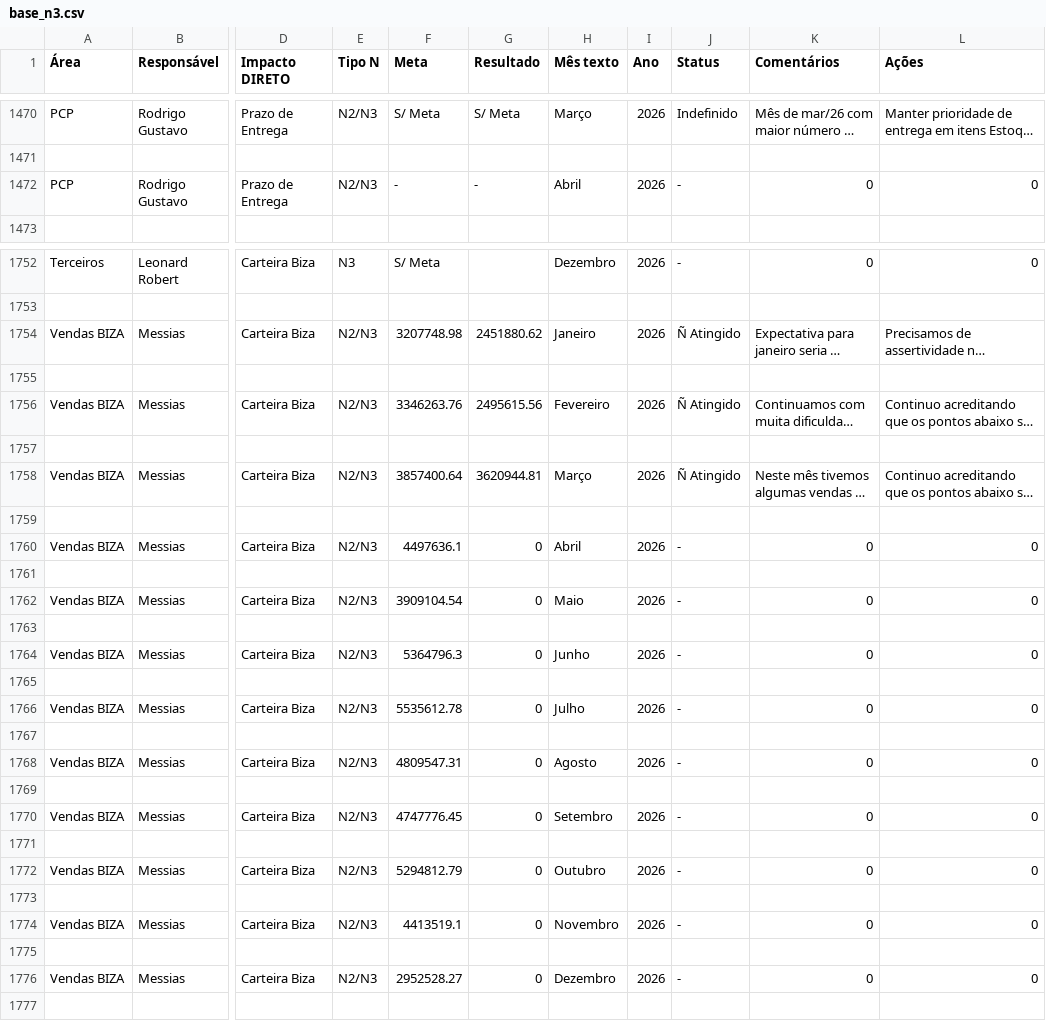
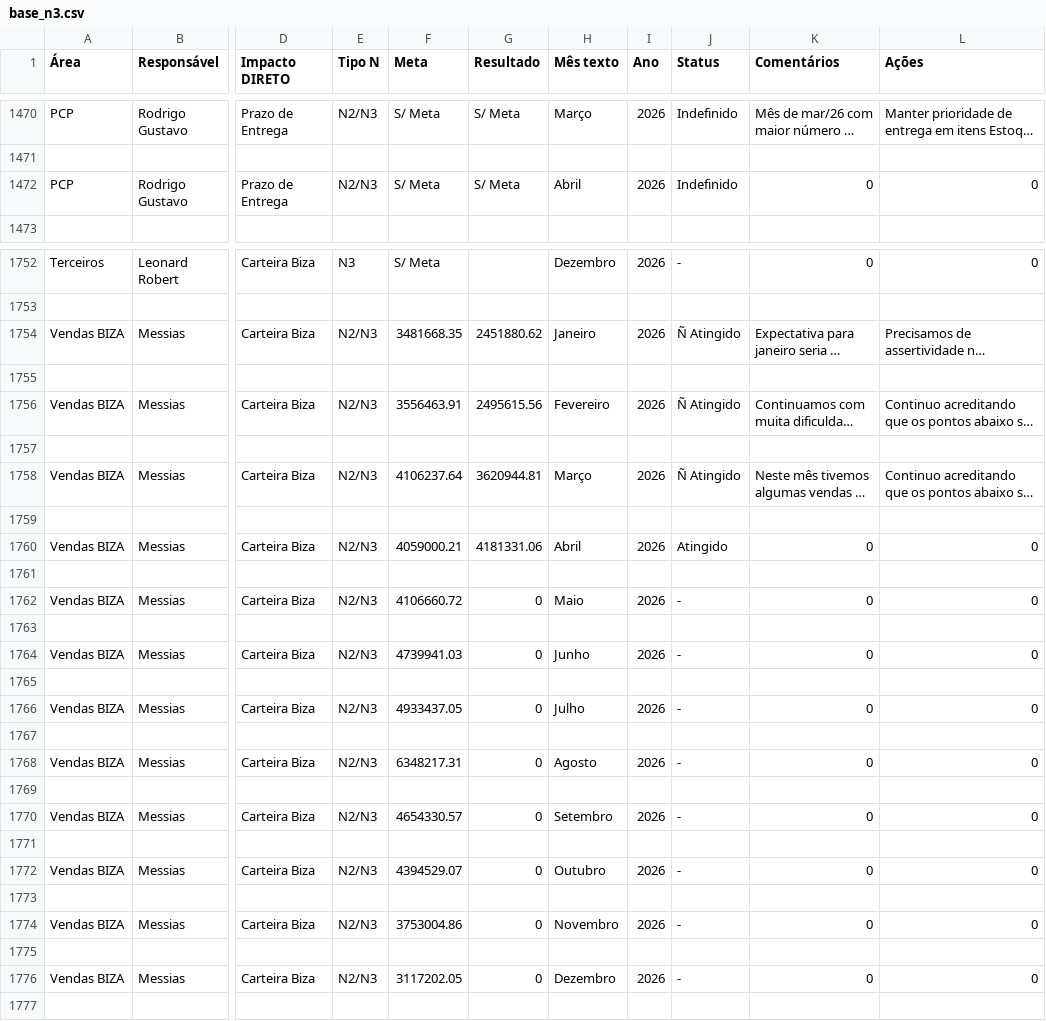
Before and after one commit to SGIBIZA/Painel-de-Metas-BIZA, a CSV file: base_n3.csv, drawn as a sheet; only a part is shown, gaps mark what is left out; long unchanged cells end in …; the diff covers the shown part only; the diff names each change by its address in the sheet, - before the commit and + after, or states it on an @@ line.

```diff
--- a/base_n3.csv
+++ b/base_n3.csv
-F1472 (Meta): -
+F1472 (Meta): S/ Meta
-G1472 (Resultado): -
+G1472 (Resultado): S/ Meta
-J1472 (Status): -
+J1472 (Status): Indefinido
-F1754 (Meta): 3207748.98
+F1754 (Meta): 3481668.35
-F1756 (Meta): 3346263.76
+F1756 (Meta): 3556463.91
-F1758 (Meta): 3857400.64
+F1758 (Meta): 4106237.64
-F1760 (Meta): 4497636.1
+F1760 (Meta): 4059000.21
-G1760 (Resultado): 0
+G1760 (Resultado): 4181331.06
-J1760 (Status): -
+J1760 (Status): Atingido
-F1762 (Meta): 3909104.54
+F1762 (Meta): 4106660.72
-F1764 (Meta): 5364796.3
+F1764 (Meta): 4739941.03
-F1766 (Meta): 5535612.78
+F1766 (Meta): 4933437.05
-F1768 (Meta): 4809547.31
+F1768 (Meta): 6348217.31
-F1770 (Meta): 4747776.45
+F1770 (Meta): 4654330.57
-F1772 (Meta): 5294812.79
+F1772 (Meta): 4394529.07
-F1774 (Meta): 4413519.1
+F1774 (Meta): 3753004.86
-F1776 (Meta): 2952528.27
+F1776 (Meta): 3117202.05
```
Also changed, not shown: 26 edited cells elsewhere in this file.
